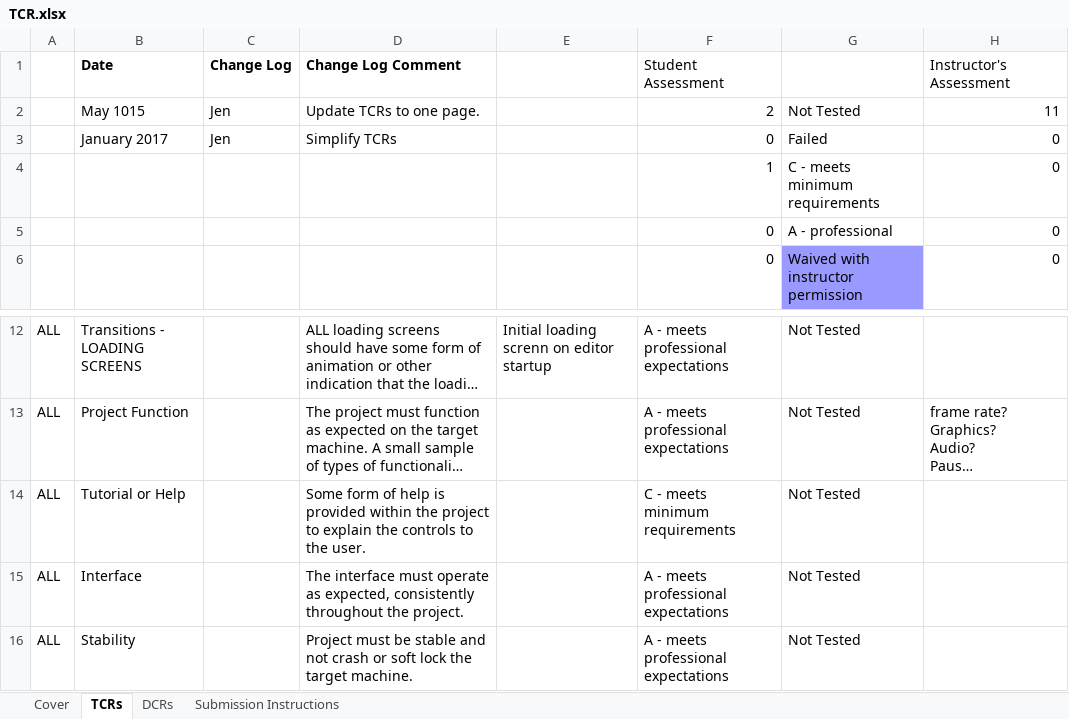
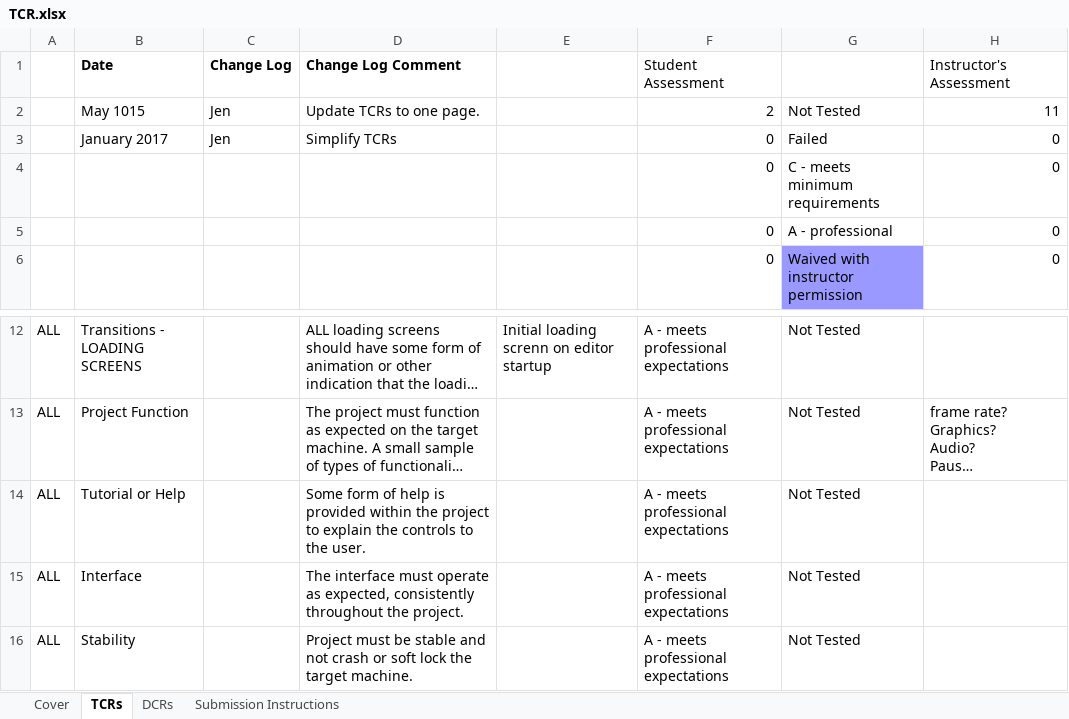
Before and after one commit to MaximKolesnik/Sulfur, an Excel workbook: 450_SulfurEngine/Documents/TCR.xlsx, sheet TCRs, drawn as a sheet; only a part is shown, gaps mark what is left out; long unchanged cells end in …; values as stored, in another font and other column widths than the file's, no borders; conditional formats not drawn; the diff names each change by its address in the sheet, - before the commit and + after, or states it on an @@ line.

```diff
--- a/450_SulfurEngine/Documents/TCR.xlsx (sheet TCRs)
+++ b/450_SulfurEngine/Documents/TCR.xlsx (sheet TCRs)
-F4 (Student Assessment): 1
+F4 (Student Assessment): 0
-F14 (Student Assessment): C - meets minimum requirements
+F14 (Student Assessment): A - meets professional expectations
```
Also changed, not shown: sheet DCRs, sheet Cover, sheet Submission Instructions, 1 other file.
